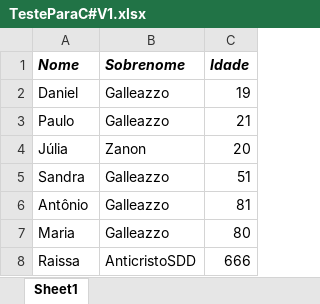
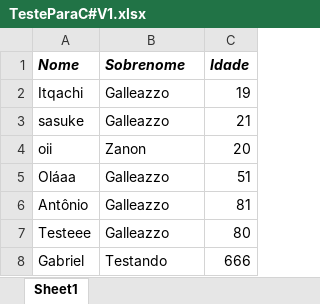
Before and after one commit to DanielGalleazzo/Sheets-Excel, an Excel workbook: GoogleSheets/bin/Debug/net8.0/TesteParaC#V1.xlsx, sheet Sheet1, drawn as a sheet; values as stored, in another font and other column widths than the file's, no borders; removed rows and columns are numbered as before the commit, all else as after; the diff names each change by its address in the sheet, - before the commit and + after, or states it on an @@ line.

```diff
--- a/GoogleSheets/bin/Debug/net8.0/TesteParaC#V1.xlsx (sheet Sheet1)
+++ b/GoogleSheets/bin/Debug/net8.0/TesteParaC#V1.xlsx (sheet Sheet1)
-A2 (Nome): Daniel
+A2 (Nome): Itqachi
-A3 (Nome): Paulo
+A3 (Nome): sasuke
-A4 (Nome): Júlia
+A4 (Nome): oii
-A5 (Nome): Sandra
+A5 (Nome): Oláaa
-A7 (Nome): Maria
+A7 (Nome): Testeee
-row 8: Raissa | AnticristoSDD | 666
+row 8: Gabriel | Testando | 666
```
Also changed, not shown: 12 other files.
